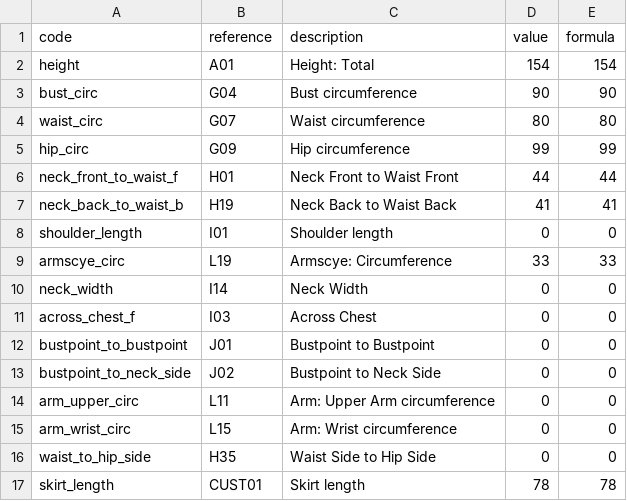
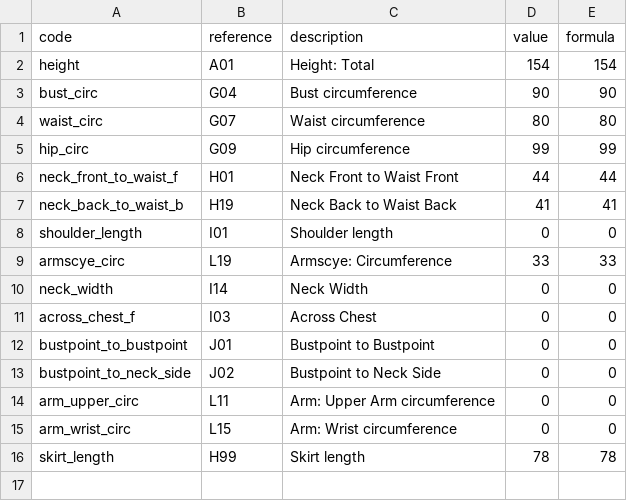
Before and after one commit to HelenaDEspindula/Garments_planner, a CSV file: data/measurements/sophia_jobim_size48.csv, drawn as a sheet.

Commit message:
Atualizar o sophia_jobim_size48.csv

```diff
--- a/data/measurements/sophia_jobim_size48.csv
+++ b/data/measurements/sophia_jobim_size48.csv
@@ -15,3 +15,2 @@ arm_upper_circ,L11,Arm: Upper Arm circumference,0,0
 arm_wrist_circ,L15,Arm: Wrist circumference,0,0
-waist_to_hip_side,H35,Waist Side to Hip Side,0,0
-skirt_length,CUST01,Skirt length,78,78
+skirt_length,H99,Skirt length,78,78
```
